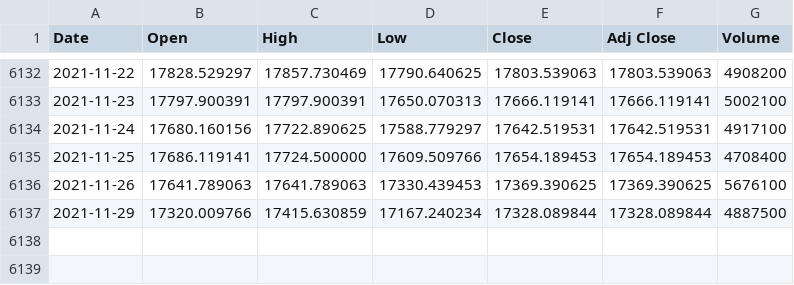
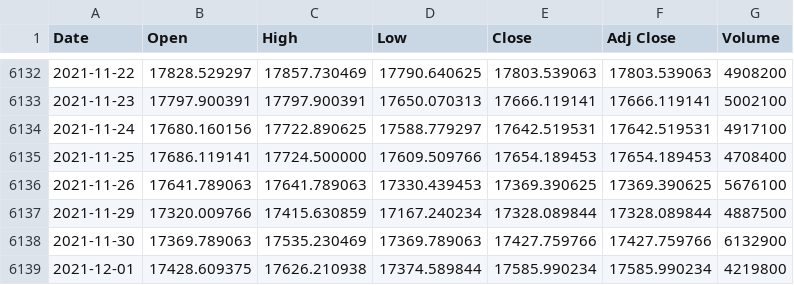
Before and after one commit to KKQanT/sys-steel-scrap-project, a CSV file: data/yahoo/^TWII.csv, drawn as a sheet; only a part is shown, gaps mark what is left out.

```diff
--- a/data/yahoo/^TWII.csv
+++ b/data/yahoo/^TWII.csv
@@ -6137 +6137,3 @@ Date,Open,High,Low,Close,Adj Close,Volume
 2021-11-29,17320.009766,17415.630859,17167.240234,17328.089844,17328.089844,4887500
+2021-11-30,17369.789063,17535.230469,17369.789063,17427.759766,17427.759766,6132900
+2021-12-01,17428.609375,17626.210938,17374.589844,17585.990234,17585.990234,4219800
```
Also changed, not shown: data/yahoo/000333.SZ.csv, data/yahoo/601899.SS.csv, 10 other files.
